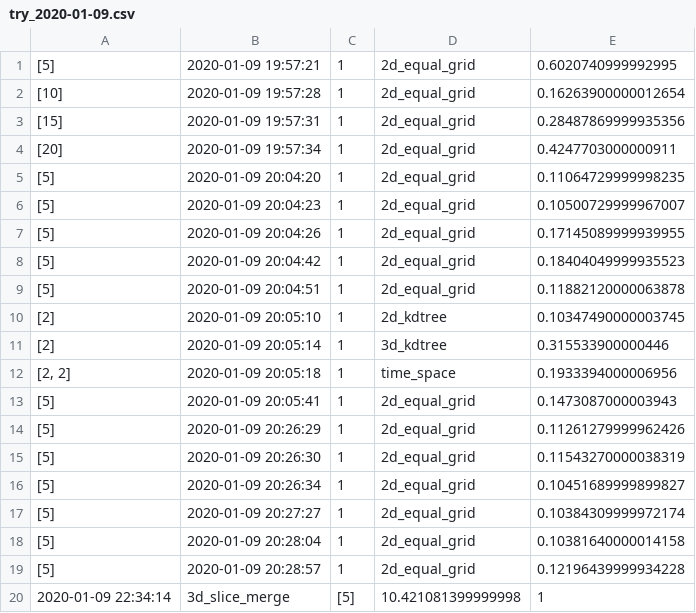
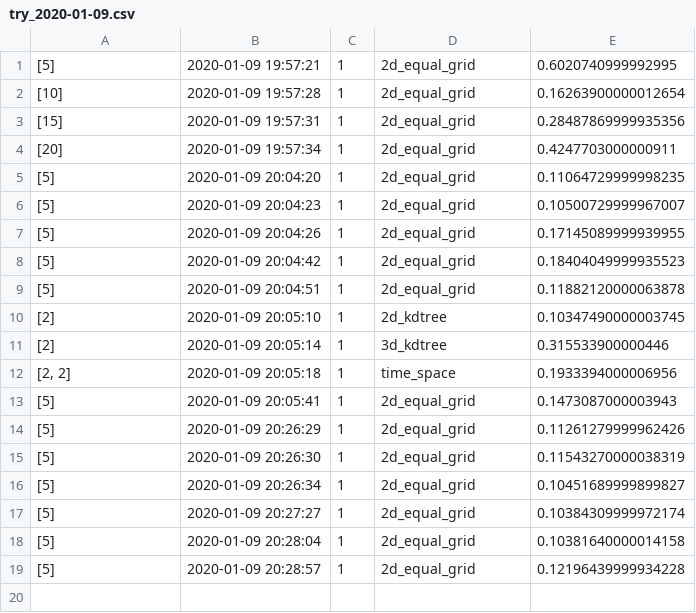
Before and after one commit to MrCong233/mysite, a CSV file: rhythm/DivisionMethods/try_interface_to_methods/try_2020-01-09.csv, drawn as a sheet.

```diff
--- a/rhythm/DivisionMethods/try_interface_to_methods/try_2020-01-09.csv
+++ b/rhythm/DivisionMethods/try_interface_to_methods/try_2020-01-09.csv
@@ -19,2 +19 @@
 [5],2020-01-09 20:28:57,1,2d_equal_grid,0.12196439999934228
-2020-01-09 22:34:14,3d_slice_merge,[5],10.421081399999998,1
```
Also changed, not shown: rhythm/DivisionMethods/except_process_upload_original/except_2020-01-09.csv, rhythm/DivisionMethods/merge.csv, 13 other files.
